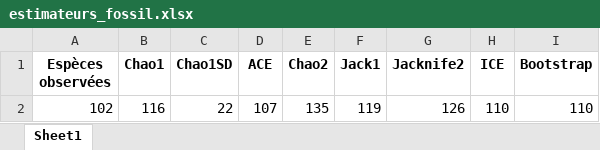
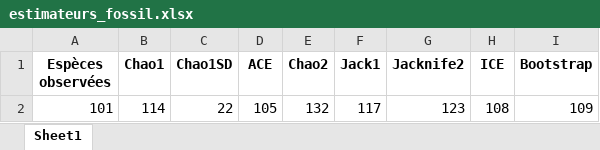
Before and after one commit to Jack177/MEMOIRE, an Excel workbook: Output/estimateurs_fossil.xlsx, sheet Sheet1, drawn as a sheet; values as stored, in another font and other column widths than the file's, no borders; removed rows and columns are numbered as before the commit, all else as after; the diff names each change by its address in the sheet, - before the commit and + after, or states it on an @@ line.

```diff
--- a/Output/estimateurs_fossil.xlsx (sheet Sheet1)
+++ b/Output/estimateurs_fossil.xlsx (sheet Sheet1)
-row 2: 102 | 116 | 22 | 107 | 135 | 119 | 126 | 110 | 110
+row 2: 101 | 114 | 22 | 105 | 132 | 117 | 123 | 108 | 109
```
Also changed, not shown: Output/estimateurs_estaccumR.xlsx, 8 other files.
